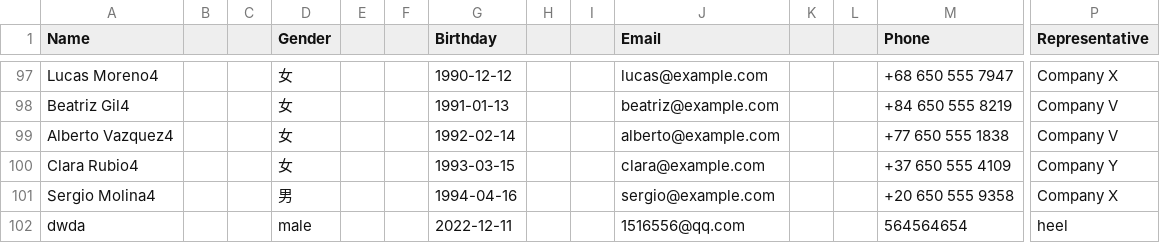
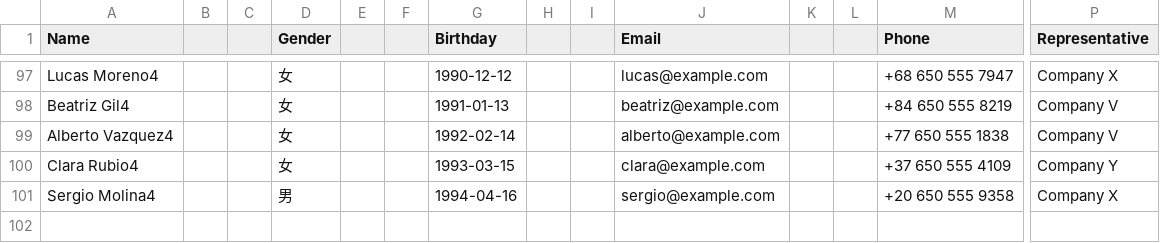
Before and after one commit to Miki-Riako/Communications-Management-System, a CSV file: newCode/contacts.csv, drawn as a sheet; only a part is shown, gaps mark what is left out; rows hold the shown columns only; the diff names each change by its address in the sheet, - before the commit and + after, or states it on an @@ line.

```diff
--- a/newCode/contacts.csv
+++ b/newCode/contacts.csv
-row 102: dwda |  |  | male |  |  | 2022-12-11 |  |  | 1516556@qq.com |  |  | 564564654 | heel
```
Also changed, not shown: newCode/employees.csv, 17 other files.
